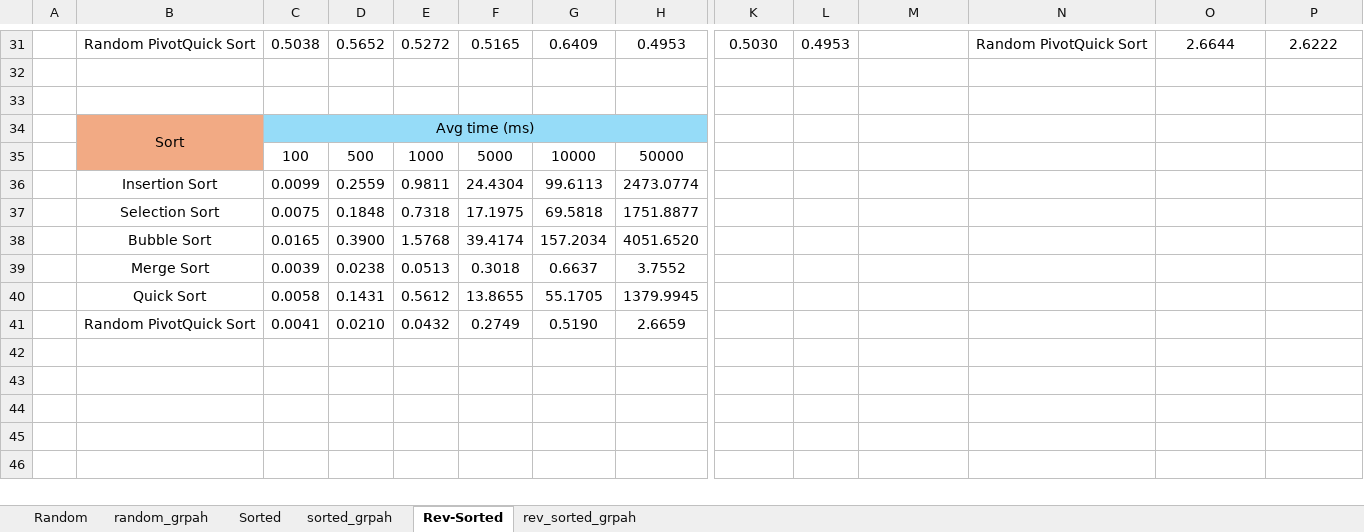
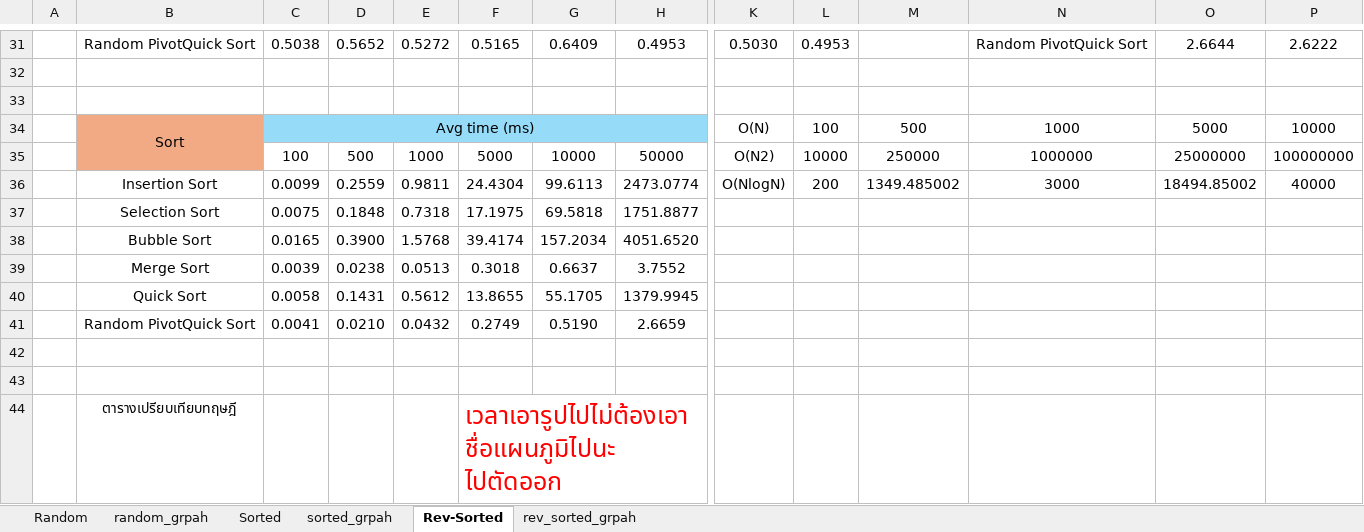
Before and after one commit to BooMzXI/c-sorting-algorithm, an Excel workbook: data collecting.xlsx, sheet Rev-Sorted, drawn as a sheet; only a part is shown, gaps mark what is left out; values as stored, in another font and other column widths than the file's, no borders; charts and pictures not drawn; removed rows and columns are numbered as before the commit, all else as after; rows hold the shown columns only; the diff names each change by its address in the sheet, - before the commit and + after, or states it on an @@ line.

```diff
--- a/data collecting.xlsx (sheet Rev-Sorted)
+++ b/data collecting.xlsx (sheet Rev-Sorted)
-row 34:  | Sort | Avg time (ms)
-row 35:  |  | 100 | 500 | 1000 | 5000 | 10000 | 50000
-row 36:  | Insertion Sort | 0.0099 | 0.2559 | 0.9811 | 24.4304 | 99.6113 | 2473.0774
+row 34:  | Sort | Avg time (ms) |  |  |  |  |  | O(N) | 100 | 500 | 1000 | 5000 | 10000
+row 35:  |  | 100 | 500 | 1000 | 5000 | 10000 | 50000 | O(N2) | 10000 | 250000 | 1000000 | 25000000 | 100000000
+row 36:  | Insertion Sort | 0.0099 | 0.2559 | 0.9811 | 24.4304 | 99.6113 | 2473.0774 | O(NlogN) | 200 | 1349.485002 | 3000 | 18494.85002 | 40000
+row 42: (empty)
+row 43: (empty)
+row 44:  | ตารางเปรียบเทียบทฤษฎี |  |  |  | เวลาเอารูปไปไม่ต้องเอาชื่อแผนภูมิไปนะ ไปตัดออก
```
Also changed, not shown: sheet Random, sheet Sorted, charts or pictures.
